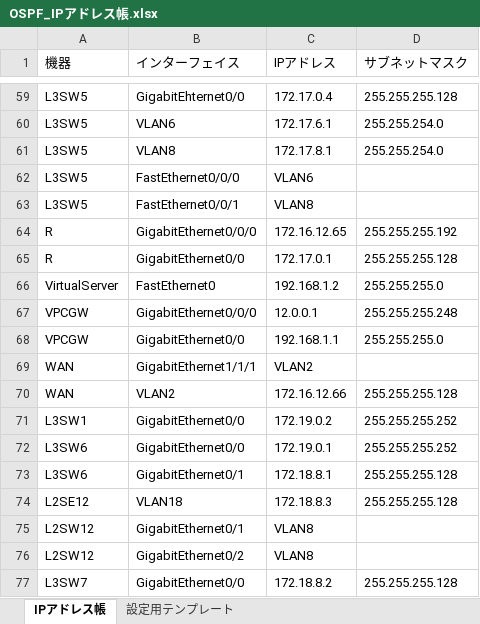
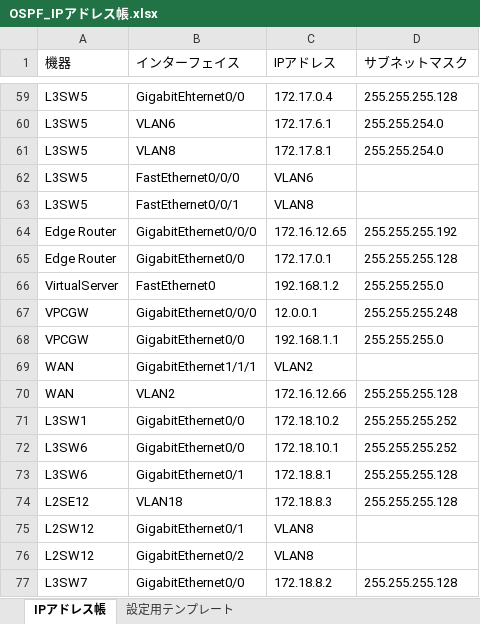
Before and after one commit to Guraaaaa777/NW_practice, an Excel workbook: WAN+OSPF/OSPF_IPアドレス帳.xlsx, sheet IPアドレス帳, drawn as a sheet; only a part is shown, gaps mark what is left out; values as stored, in another font and other column widths than the file's, no borders; the diff names each change by its address in the sheet, - before the commit and + after, or states it on an @@ line.

```diff
--- a/WAN+OSPF/OSPF_IPアドレス帳.xlsx (sheet IPアドレス帳)
+++ b/WAN+OSPF/OSPF_IPアドレス帳.xlsx (sheet IPアドレス帳)
-A64:A65 (機器): R
+A64:A65 (機器): Edge Router
-C71 (IPアドレス): 172.19.0.2
+C71 (IPアドレス): 172.18.10.2
-C72 (IPアドレス): 172.19.0.1
+C72 (IPアドレス): 172.18.10.1
```
Also changed, not shown: 1 other file.
